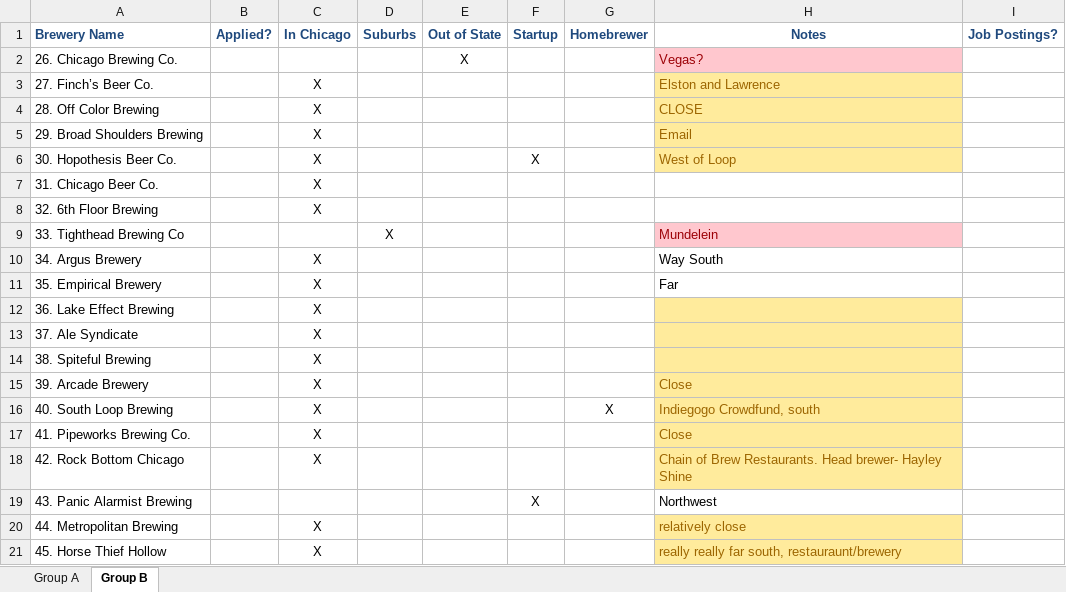
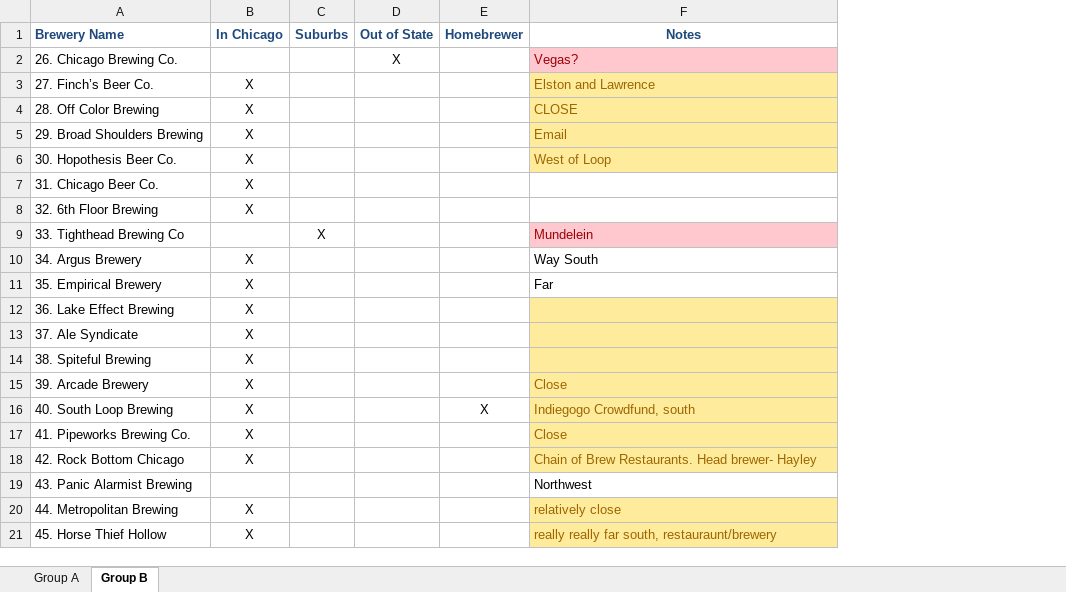
Before and after one commit to erickbytes/pymarketer, an Excel workbook: Chicago Breweries.xlsx, sheet Group B, drawn as a sheet; values as stored, in another font and other column widths than the file's, no borders; charts and pictures not drawn; removed rows and columns are numbered as before the commit, all else as after; the diff names each change by its address in the sheet, - before the commit and + after, or states it on an @@ line.

```diff
--- a/Chicago Breweries.xlsx (sheet Group B)
+++ b/Chicago Breweries.xlsx (sheet Group B)
-column B (Applied?), empty
-column F (Startup), rows 6-19: X |  |  |  |  |  |  |  |  |  |  |  |  | X
-column I (Job Postings?), empty
-F18 (Notes): …brewer- Hayley Shine
+F18 (Notes): …brewer- Hayley
```
Also changed, not shown: sheet Group A, 1 other file.
